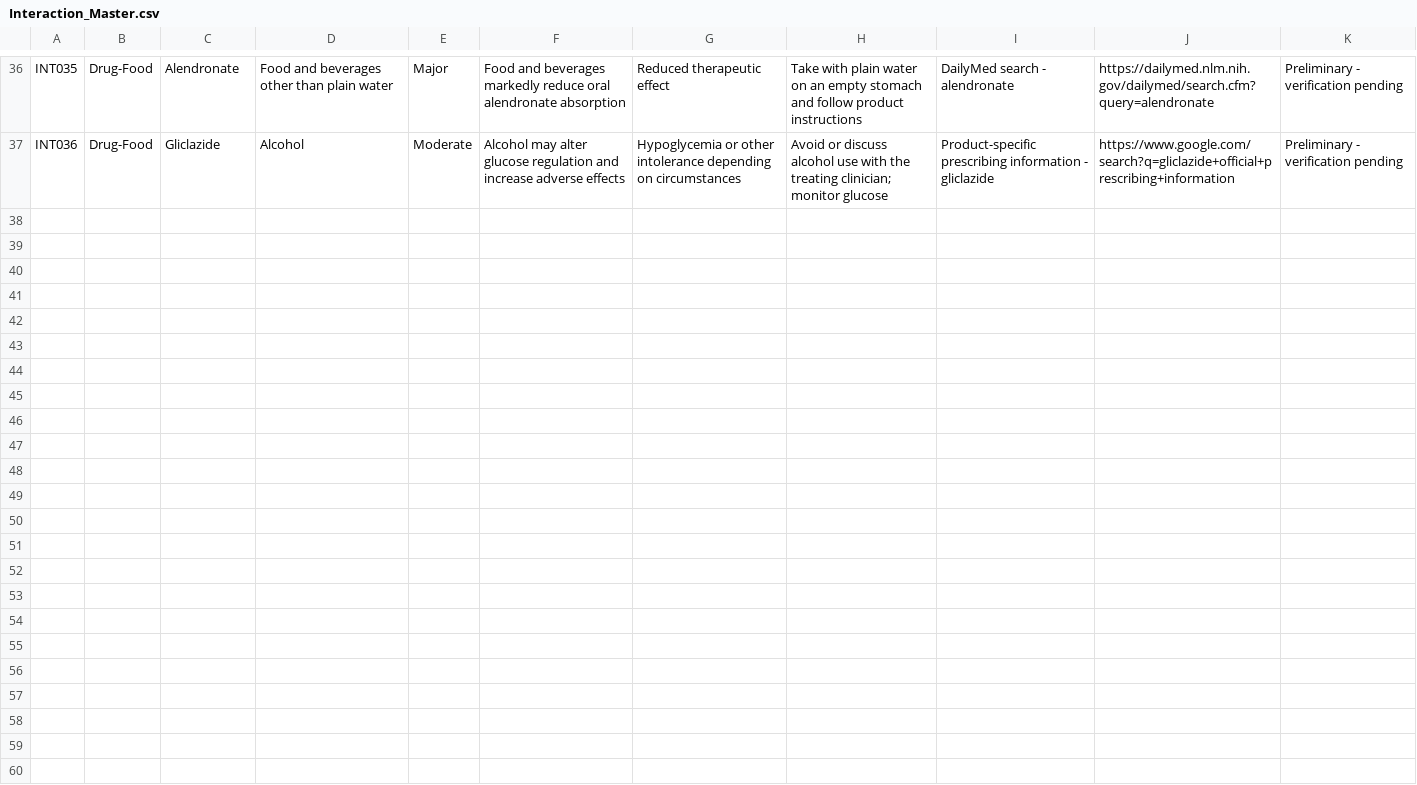
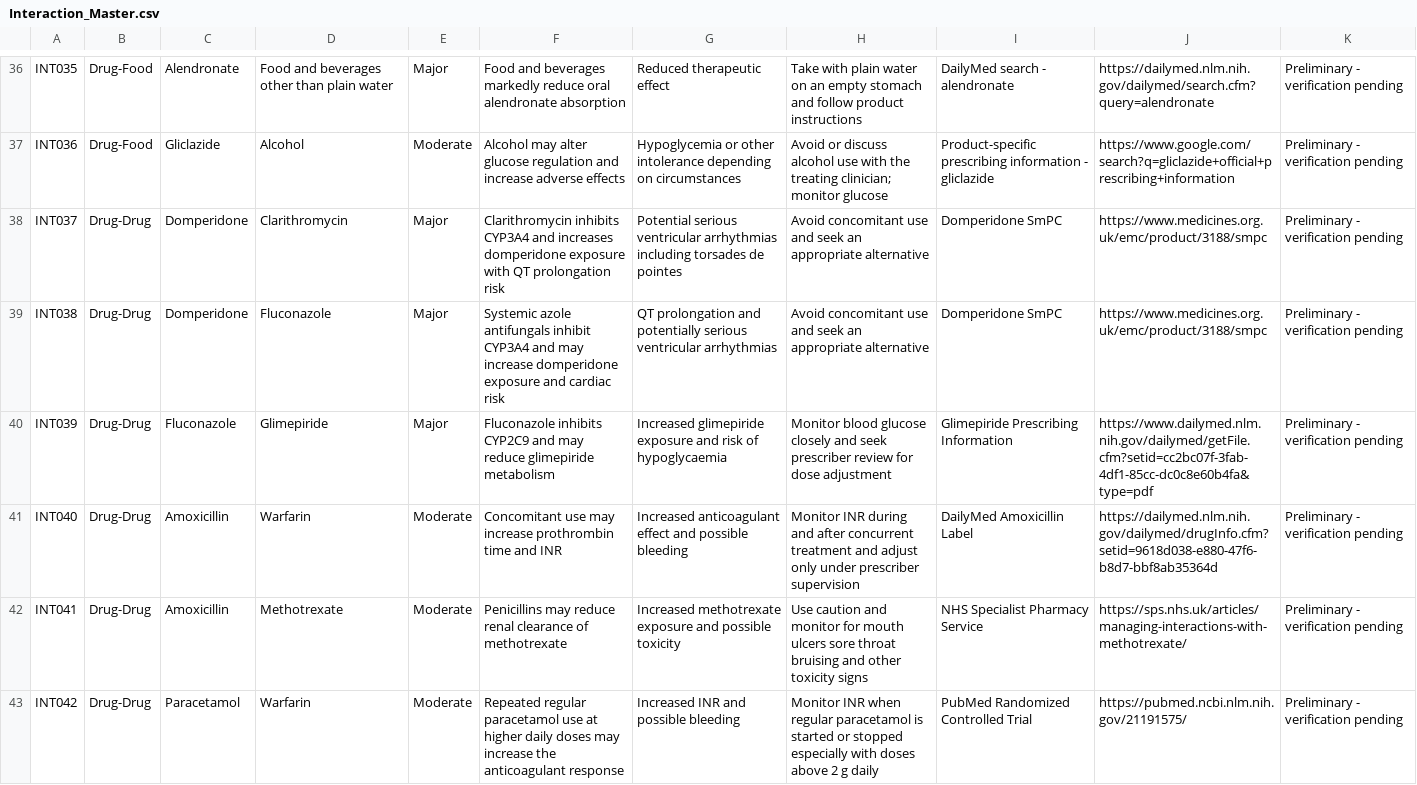
Before and after one commit to Prbiradar/pharmasentry-ai, a CSV file: Interaction_Master.csv, drawn as a sheet; only a part is shown, gaps mark what is left out; the diff names each change by its address in the sheet, - before the commit and + after, or states it on an @@ line.

Commit message:
Add drug interaction entries for various medications

```diff
--- a/Interaction_Master.csv
+++ b/Interaction_Master.csv
+row 38: INT037 | Drug-Drug | Domperidone | Clarithromycin | Major | Clarithromycin inhibits CYP3A4 and increases domperidone exposure with QT prolongation risk | Potential serious ventricular arrhythmias including torsades de pointes | Avoid concomitant use and seek an appropriate alternative | Domperidone SmPC | https://www.medicines.org.uk/emc/product/3188/smpc | Preliminary - verification pending
+row 39: INT038 | Drug-Drug | Domperidone | Fluconazole | Major | Systemic azole antifungals inhibit CYP3A4 and may increase domperidone exposure and cardiac risk | QT prolongation and potentially serious ventricular arrhythmias | Avoid concomitant use and seek an appropriate alternative | Domperidone SmPC | https://www.medicines.org.uk/emc/product/3188/smpc | Preliminary - verification pending
+row 40: INT039 | Drug-Drug | Fluconazole | Glimepiride | Major | Fluconazole inhibits CYP2C9 and may reduce glimepiride metabolism | Increased glimepiride exposure and risk of hypoglycaemia | Monitor blood glucose closely and seek prescriber review for dose adjustment | Glimepiride Prescribing Information | https://www.dailymed.nlm.nih.gov/dailymed/getFile.cfm?setid=cc2bc07f-3fab-4df1-85cc-dc0c8e60b4fa&type=pdf | Preliminary - verification pending
+row 41: INT040 | Drug-Drug | Amoxicillin | Warfarin | Moderate | Concomitant use may increase prothrombin time and INR | Increased anticoagulant effect and possible bleeding | Monitor INR during and after concurrent treatment and adjust only under prescriber supervision | DailyMed Amoxicillin Label | https://dailymed.nlm.nih.gov/dailymed/drugInfo.cfm?setid=9618d038-e880-47f6-b8d7-bbf8ab35364d | Preliminary - verification pending
+row 42: INT041 | Drug-Drug | Amoxicillin | Methotrexate | Moderate | Penicillins may reduce renal clearance of methotrexate | Increased methotrexate exposure and possible toxicity | Use caution and monitor for mouth ulcers sore throat bruising and other toxicity signs | NHS Specialist Pharmacy Service | https://sps.nhs.uk/articles/managing-interactions-with-methotrexate/ | Preliminary - verification pending
+row 43: INT042 | Drug-Drug | Paracetamol | Warfarin | Moderate | Repeated regular paracetamol use at higher daily doses may increase the anticoagulant response | Increased INR and possible bleeding | Monitor INR when regular paracetamol is started or stopped especially with doses above 2 g daily | PubMed Randomized Controlled Trial | https://pubmed.ncbi.nlm.nih.gov/21191575/ | Preliminary - verification pending
```
